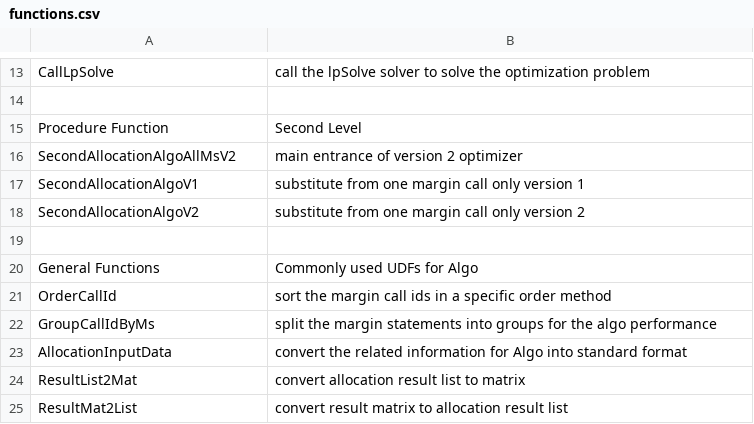
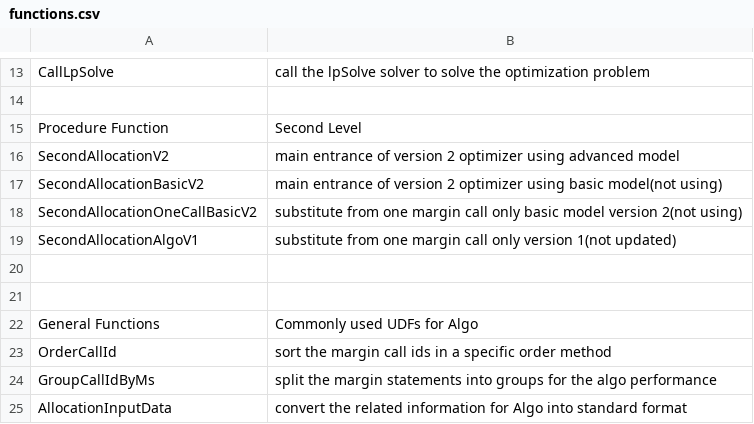
Before and after one commit to AcuoFS/acuo-allocation, a CSV file: src/functions.csv, drawn as a sheet; only a part is shown, gaps mark what is left out; the shorter side is filled out with more unchanged rows.

Commit message:
OW-608,clean up the functions

```diff
--- a/src/functions.csv
+++ b/src/functions.csv
@@ -15,5 +15,7 @@ CallLpSolve,call the lpSolve solver to solve the optimization problem
 Procedure Function,Second Level
-SecondAllocationAlgoAllMsV2,main entrance of version 2 optimizer
-SecondAllocationAlgoV1,substitute from one margin call only version 1
-SecondAllocationAlgoV2,substitute from one margin call only version 2
+SecondAllocationV2,main entrance of version 2 optimizer using advanced model
+SecondAllocationBasicV2,main entrance of version 2 optimizer using basic model(not using)
+SecondAllocationOneCallBasicV2,substitute from one margin call only basic model version 2(not using)
+SecondAllocationAlgoV1,substitute from one margin call only version 1(not updated)
+,
 ,
```
Also changed, not shown: 10 other files.
